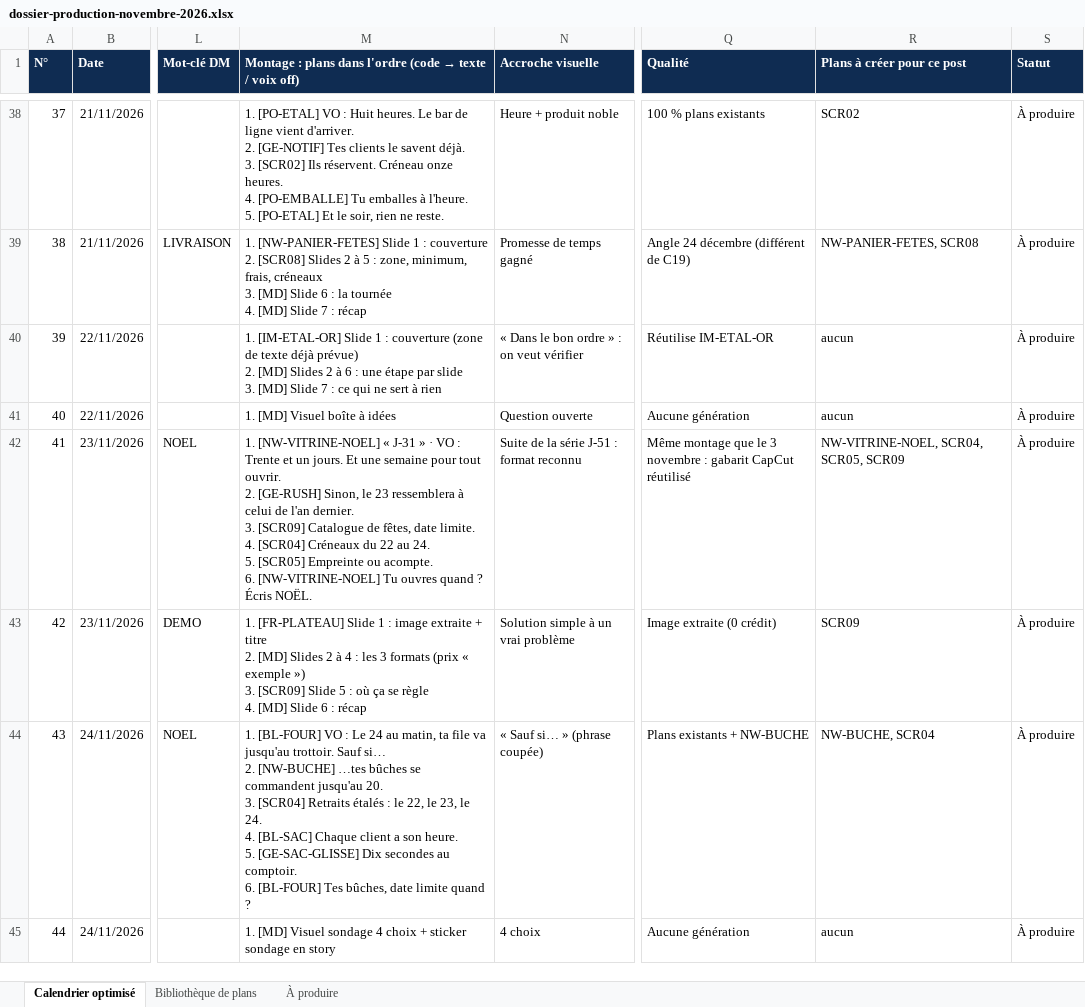
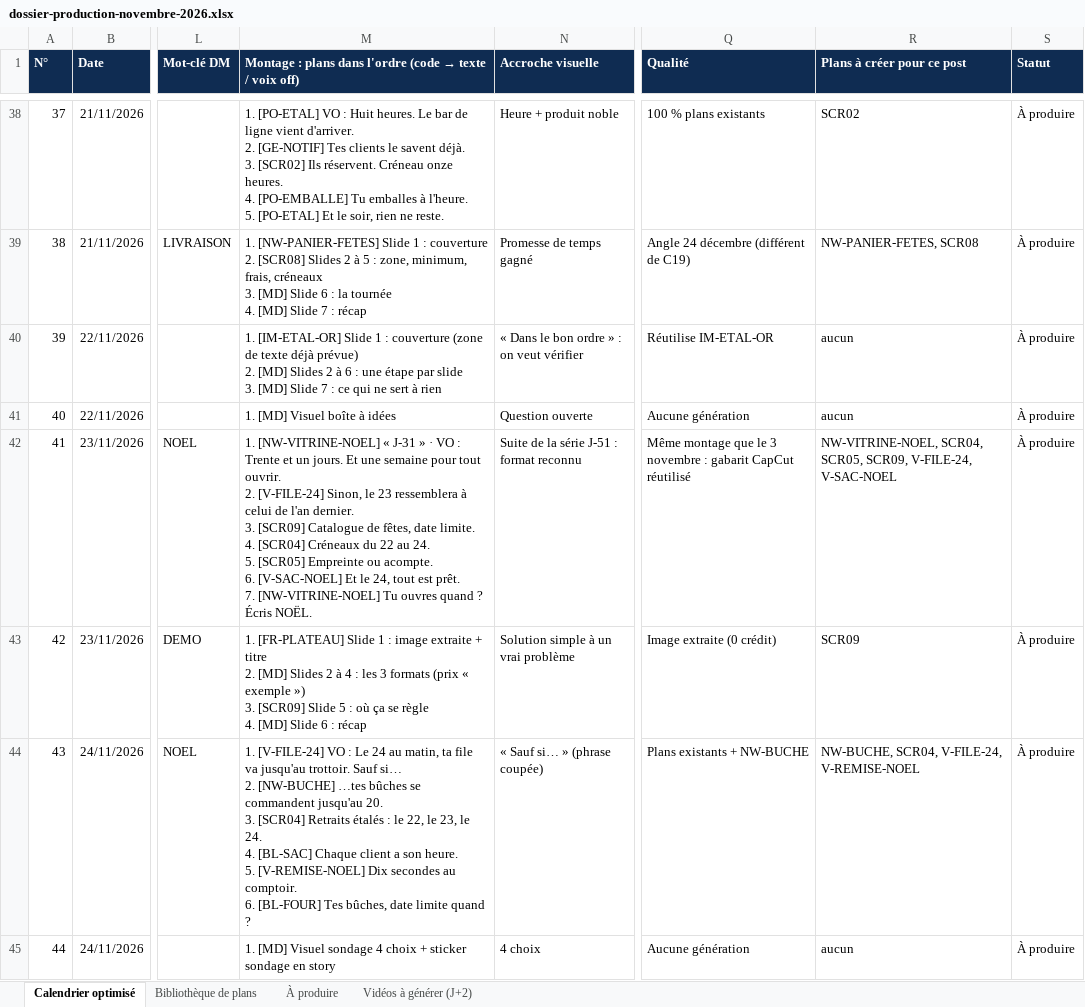
Before and after one commit to Talentine/chez-christophe, an Excel workbook: docs/dossier-production-novembre-2026.xlsx, sheet Calendrier optimisé, drawn as a sheet; only a part is shown, gaps mark what is left out; values as stored, in another font and other column widths than the file's, no borders; ↵ is a line break in a cell; the diff covers the shown part only; the diff names each change by its address in the sheet, - before the commit and + after, or states it on an @@ line.

```diff
--- a/docs/dossier-production-novembre-2026.xlsx (sheet Calendrier optimisé)
+++ b/docs/dossier-production-novembre-2026.xlsx (sheet Calendrier optimisé)
+sheet tab: Vidéos à générer (J+2)
-M42: …ouvrir. ↵ 2. [GE-RUSH] Sinon, le 23 ressemblera à celui de l'an dernier. ↵ 3. [SCR09] Catalogue de fêtes, date limite. ↵ 4. [SCR04] Créneaux du 22 au 24. ↵ 5. [SCR05] Empreinte ou acompte. ↵ 6. [NW-VITRINE-NOEL] Tu…
+M42: …ouvrir. ↵ 2. [V-FILE-24] Sinon, le 23 ressemblera à celui de l'an dernier. ↵ 3. [SCR09] Catalogue de fêtes, date limite. ↵ 4. [SCR04] Créneaux du 22 au 24. ↵ 5. [SCR05] Empreinte ou acompte. ↵ 6. [V-SAC-NOEL] Et le 24, tout est prêt. ↵ 7. [NW-VITRINE-NOEL] Tu…
-R42 (Plans à créer pour ce post): …SCR04, SCR05, SCR09
+R42 (Plans à créer pour ce post): …SCR04, SCR05, SCR09, V-FILE-24, V-SAC-NOEL
-M44: 1. [BL-FOUR] VO : Le 24 au matin, ta file va jusqu'au trottoir. Sauf si… ↵ 2. [NW-BUCHE] …tes bûches se commandent jusqu'au 20. ↵ 3. [SCR04] Retraits étalés : le 22, le 23, le 24. ↵ 4. [BL-SAC] Chaque client a son heure. ↵ 5. [GE-SAC-GLISSE] Dix secondes…
+M44: 1. [V-FILE-24] VO : Le 24 au matin, ta file va jusqu'au trottoir. Sauf si… ↵ 2. [NW-BUCHE] …tes bûches se commandent jusqu'au 20. ↵ 3. [SCR04] Retraits étalés : le 22, le 23, le 24. ↵ 4. [BL-SAC] Chaque client a son heure. ↵ 5. [V-REMISE-NOEL] Dix secondes…
-R44 (Plans à créer pour ce post): NW-BUCHE, SCR04
+R44 (Plans à créer pour ce post): NW-BUCHE, SCR04, V-FILE-24, V-REMISE-NOEL
```
Also changed, not shown: 24 edited cells elsewhere in this sheet, sheet Bibliothèque de plans, sheet À produire.
